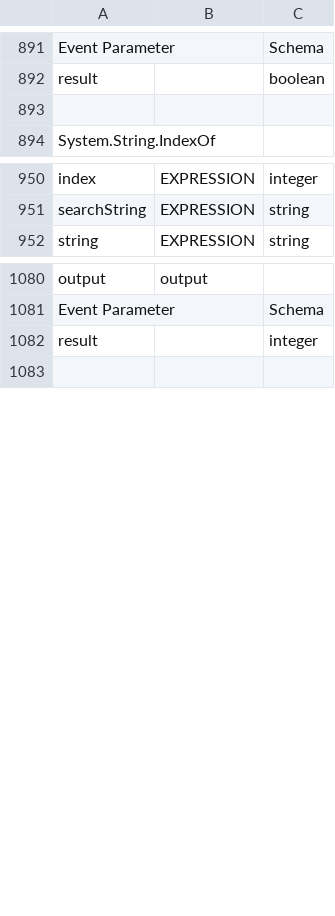
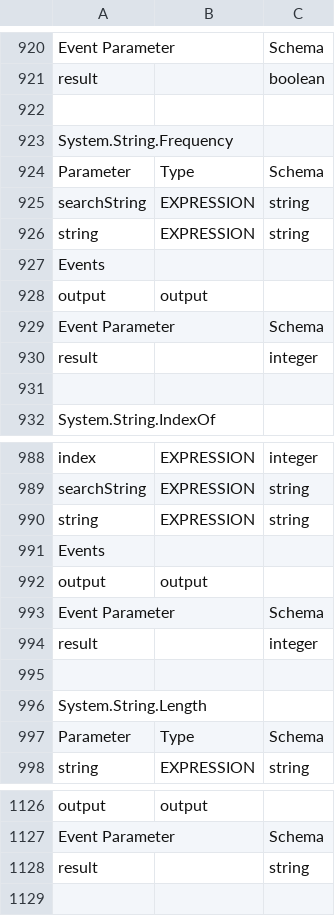
Before and after one commit to modlix-india/nocode-kirun, a CSV file: kirun-js/generator/validation-js.csv, drawn as a sheet; only a part is shown, gaps mark what is left out; the diff covers the shown part only.

```diff
--- a/kirun-js/generator/validation-js.csv
+++ b/kirun-js/generator/validation-js.csv
@@ -892,2 +921,11 @@ Event Parameter,,Schema
 result,,boolean
+
+System.String.Frequency
+Parameter,Type,Schema
+searchString,EXPRESSION,string
+string,EXPRESSION,string
+Events
+output,output
+Event Parameter,,Schema
+result,,integer
 
@@ -951,2 +989,10 @@ index,EXPRESSION,integer
 searchString,EXPRESSION,string
+string,EXPRESSION,string
+Events
+output,output
+Event Parameter,,Schema
+result,,integer
+
+System.String.Length
+Parameter,Type,Schema
 string,EXPRESSION,string
@@ -1081,3 +1127,3 @@ output,output
 Event Parameter,,Schema
-result,,integer
+result,,string
 
```
Also changed, not shown: 45 added rows elsewhere in this file, kirun-java/generator/validation-java.csv, 29 other files.
